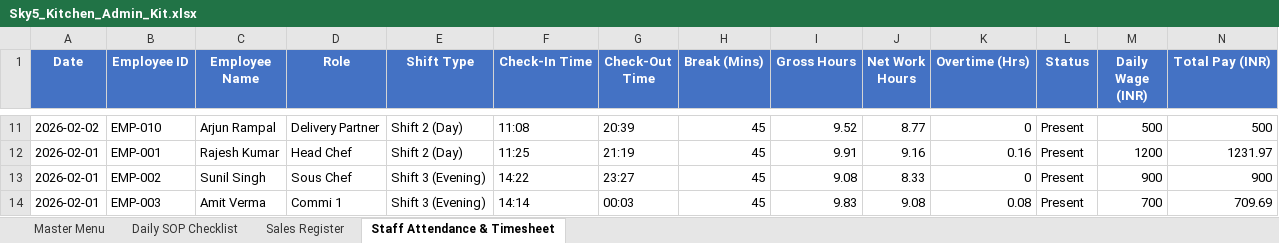
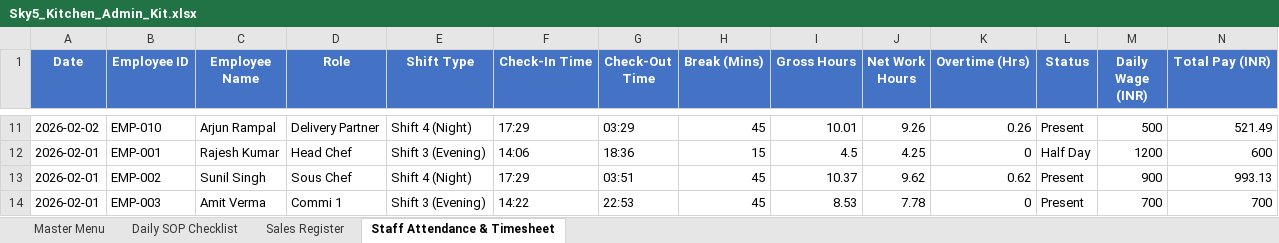
Before and after one commit to barrydeveloperindia-arch/sky_5_kitchen, an Excel workbook: Sky5_Kitchen_Admin_Kit.xlsx, sheet Staff Attendance & Timesheet, drawn as a sheet; only a part is shown, gaps mark what is left out; values as stored, in another font and other column widths than the file's, no borders; the diff covers the shown part only; the diff names each change by its address in the sheet, - before the commit and + after, or states it on an @@ line.

```diff
--- a/Sky5_Kitchen_Admin_Kit.xlsx (sheet Staff Attendance & Timesheet)
+++ b/Sky5_Kitchen_Admin_Kit.xlsx (sheet Staff Attendance & Timesheet)
-E11 (Shift Type): Shift 2 (Day)
+E11 (Shift Type): Shift 4 (Night)
-F11 (Check-In Time): 11:08
+F11 (Check-In Time): 17:29
-G11 (Check-Out Time): 20:39
+G11 (Check-Out Time): 03:29
-I11 (Gross Hours): 9.52
+I11 (Gross Hours): 10.01
-J11 (Net Work Hours): 8.77
+J11 (Net Work Hours): 9.26
-K11 (Overtime (Hrs)): 0
+K11 (Overtime (Hrs)): 0.26
-N11 (Total Pay (INR)): 500
+N11 (Total Pay (INR)): 521.49
-E12 (Shift Type): Shift 2 (Day)
+E12 (Shift Type): Shift 3 (Evening)
-F12 (Check-In Time): 11:25
+F12 (Check-In Time): 14:06
-G12 (Check-Out Time): 21:19
+G12 (Check-Out Time): 18:36
-H12 (Break (Mins)): 45
+H12 (Break (Mins)): 15
-I12 (Gross Hours): 9.91
+I12 (Gross Hours): 4.5
-J12 (Net Work Hours): 9.16
+J12 (Net Work Hours): 4.25
-K12 (Overtime (Hrs)): 0.16
+K12 (Overtime (Hrs)): 0
-L12 (Status): Present
+L12 (Status): Half Day
-N12 (Total Pay (INR)): 1231.97
+N12 (Total Pay (INR)): 600
-E13 (Shift Type): Shift 3 (Evening)
+E13 (Shift Type): Shift 4 (Night)
-F13 (Check-In Time): 14:22
+F13 (Check-In Time): 17:29
-G13 (Check-Out Time): 23:27
+G13 (Check-Out Time): 03:51
-I13 (Gross Hours): 9.08
+I13 (Gross Hours): 10.37
-J13 (Net Work Hours): 8.33
+J13 (Net Work Hours): 9.62
-K13 (Overtime (Hrs)): 0
+K13 (Overtime (Hrs)): 0.62
-N13 (Total Pay (INR)): 900
+N13 (Total Pay (INR)): 993.13
-F14 (Check-In Time): 14:14
+F14 (Check-In Time): 14:22
-G14 (Check-Out Time): 00:03
+G14 (Check-Out Time): 22:53
-I14 (Gross Hours): 9.83
+I14 (Gross Hours): 8.53
-J14 (Net Work Hours): 9.08
+J14 (Net Work Hours): 7.78
-K14 (Overtime (Hrs)): 0.08
+K14 (Overtime (Hrs)): 0
-N14 (Total Pay (INR)): 709.69
+N14 (Total Pay (INR)): 700
```
Also changed, not shown: 421 edited cells elsewhere in this sheet, sheet Master Menu, Sky_5_Kitchen_Combo_Sale_Menu.xlsx, 2 other files.
